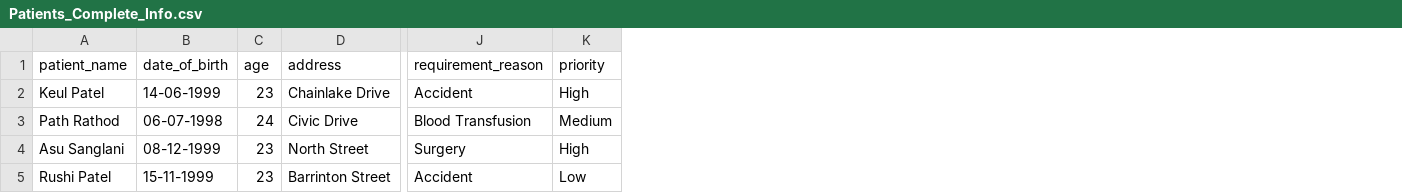
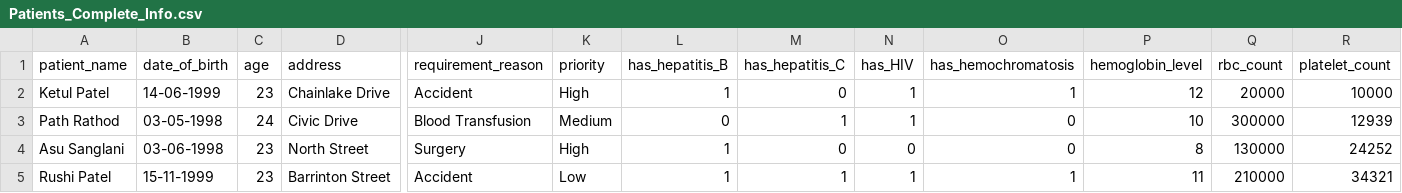
Before and after one commit to Amandeep18-tech/blood-donation, a CSV file: src/main/resources/Patients_Complete_Info.csv, drawn as a sheet; only a part is shown, gaps mark what is left out; the diff names each change by its address in the sheet, - before the commit and + after, or states it on an @@ line.

Commit message:
modified patient medical information and renamed few variables

```diff
--- a/src/main/resources/Patients_Complete_Info.csv
+++ b/src/main/resources/Patients_Complete_Info.csv
+column L (has_hepatitis_B), rows 2-5: 1 | 0 | 1 | 1
+column M (has_hepatitis_C), rows 2-5: 0 | 1 | 0 | 1
+column N (has_HIV), rows 2-5: 1 | 1 | 0 | 1
+column O (has_hemochromatosis), rows 2-5: 1 | 0 | 0 | 1
+column P (hemoglobin_level), rows 2-5: 12 | 10 | 8 | 11
+column Q (rbc_count), rows 2-5: 20000 | 300000 | 130000 | 210000
+column R (platelet_count), rows 2-5: 10000 | 12939 | 24252 | 34321
-A2 (patient_name): Keul Patel
+A2 (patient_name): Ketul Patel
-B3 (date_of_birth): 06-07-1998
+B3 (date_of_birth): 03-05-1998
-B4 (date_of_birth): 08-12-1999
+B4 (date_of_birth): 03-06-1998
```
Also changed, not shown: 9 other files.
